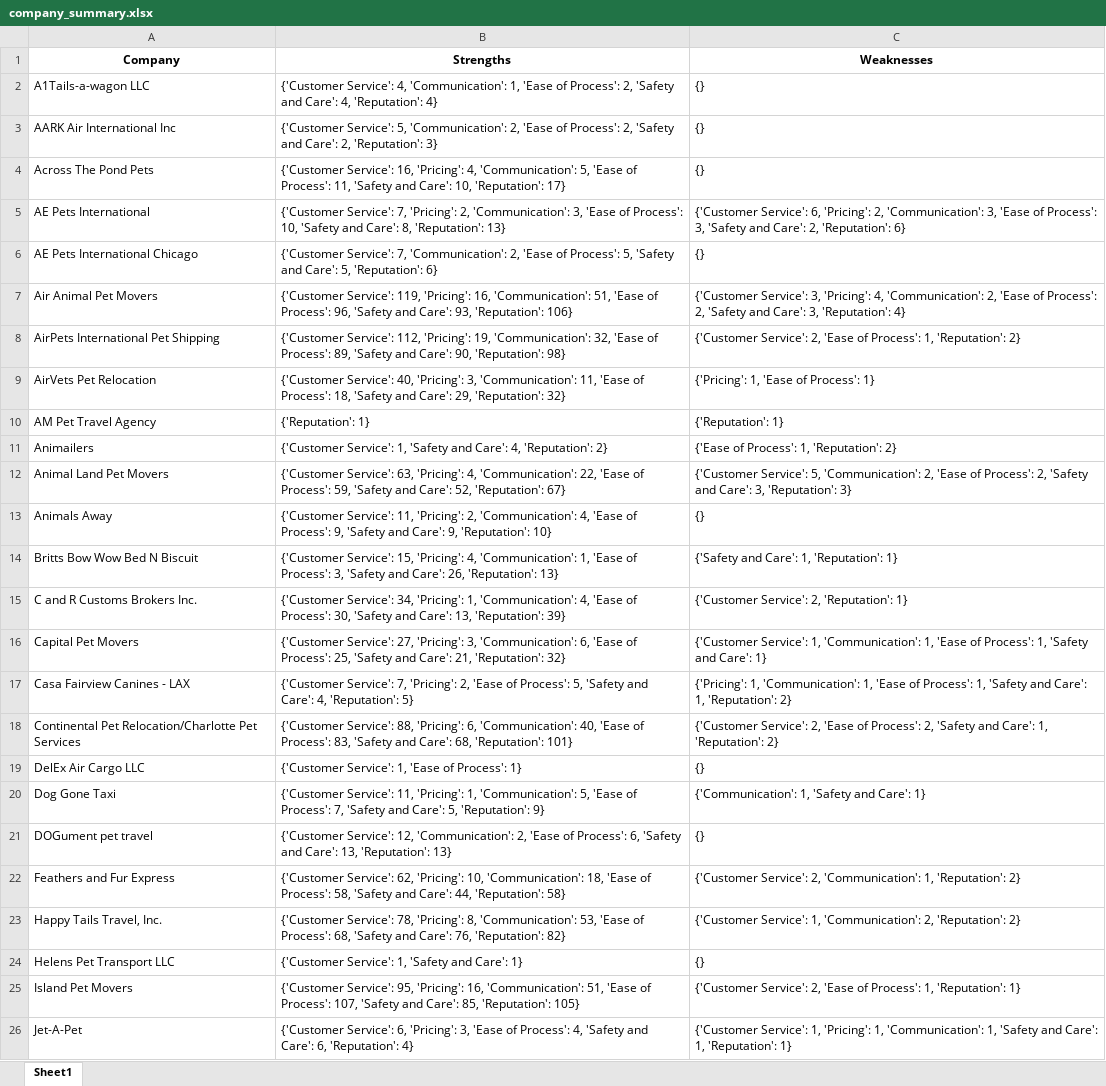
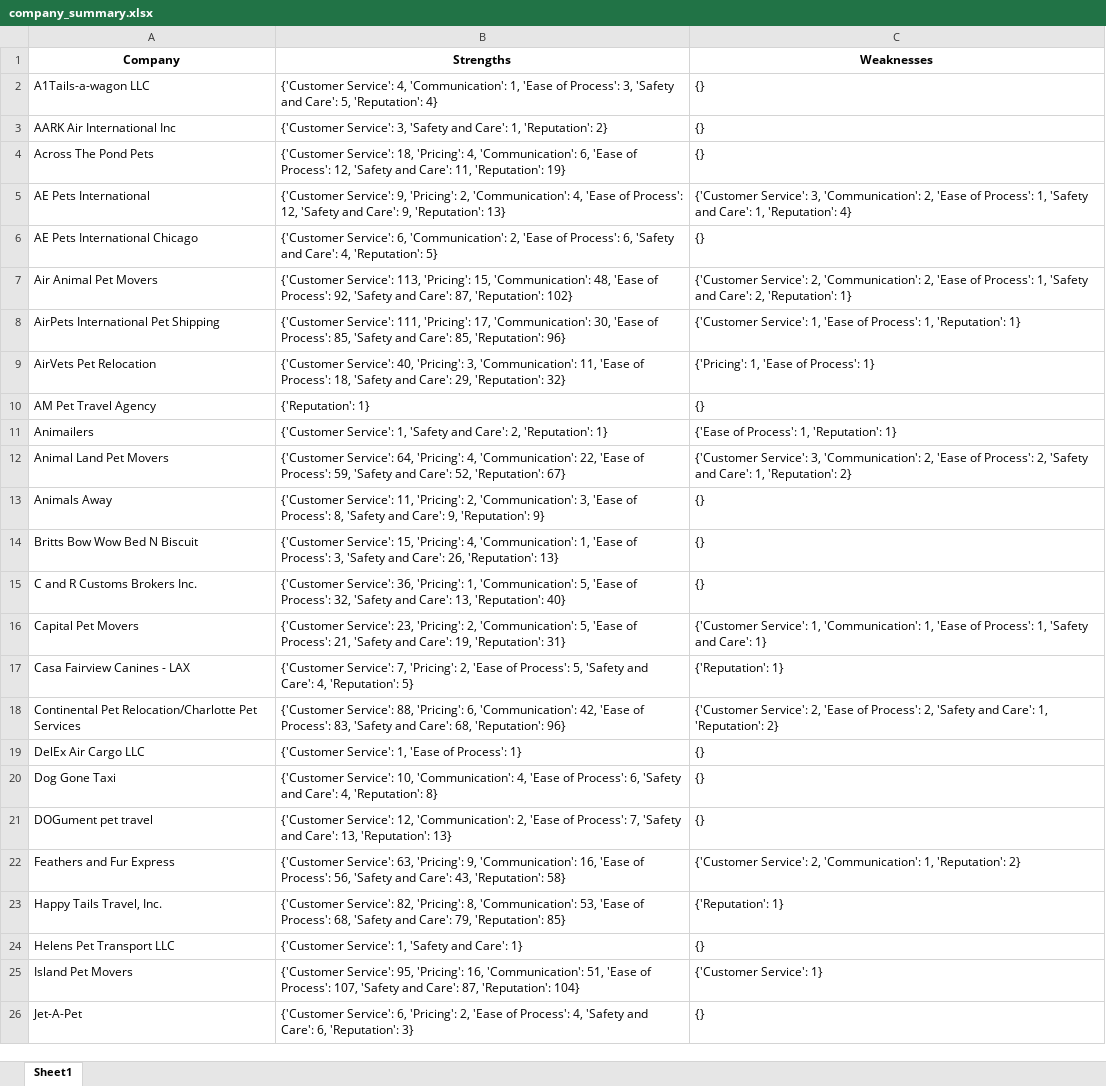
Before and after one commit to akruiz/pet-travel-marketDB, an Excel workbook: spat_dashboard/company_summary.xlsx, sheet Sheet1, drawn as a sheet; only a part is shown; values as stored, in another font and other column widths than the file's, no borders; the diff covers the shown part only; the diff names each change by its address in the sheet, - before the commit and + after, or states it on an @@ line.

```diff
--- a/spat_dashboard/company_summary.xlsx (sheet Sheet1)
+++ b/spat_dashboard/company_summary.xlsx (sheet Sheet1)
-B2 (Strengths): …of Process': 2, 'Safety and Care': 4, 'Reputation': 4}
+B2 (Strengths): …of Process': 3, 'Safety and Care': 5, 'Reputation': 4}
-B3 (Strengths): {'Customer Service': 5, 'Communication': 2, 'Ease of Process': 2, 'Safety and Care': 2, 'Reputation': 3}
+B3 (Strengths): {'Customer Service': 3, 'Safety and Care': 1, 'Reputation': 2}
-B4 (Strengths): {'Customer Service': 16, 'Pricing': 4, 'Communication': 5, 'Ease of Process': 11, 'Safety and Care': 10, 'Reputation': 17}
+B4 (Strengths): {'Customer Service': 18, 'Pricing': 4, 'Communication': 6, 'Ease of Process': 12, 'Safety and Care': 11, 'Reputation': 19}
-B5 (Strengths): {'Customer Service': 7, 'Pricing': 2, 'Communication': 3, 'Ease of Process': 10, 'Safety and Care': 8, 'Reputation': 13}
+B5 (Strengths): {'Customer Service': 9, 'Pricing': 2, 'Communication': 4, 'Ease of Process': 12, 'Safety and Care': 9, 'Reputation': 13}
-C5 (Weaknesses): {'Customer Service': 6, 'Pricing': 2, 'Communication': 3, 'Ease of Process': 3, 'Safety and Care': 2, 'Reputation': 6}
+C5 (Weaknesses): {'Customer Service': 3, 'Communication': 2, 'Ease of Process': 1, 'Safety and Care': 1, 'Reputation': 4}
-B6 (Strengths): {'Customer Service': 7, 'Communication': 2, 'Ease of Process': 5, 'Safety and Care': 5, 'Reputation': 6}
+B6 (Strengths): {'Customer Service': 6, 'Communication': 2, 'Ease of Process': 6, 'Safety and Care': 4, 'Reputation': 5}
-B7 (Strengths): {'Customer Service': 119, 'Pricing': 16, 'Communication': 51, 'Ease of Process': 96, 'Safety and Care': 93, 'Reputation': 106}
+B7 (Strengths): {'Customer Service': 113, 'Pricing': 15, 'Communication': 48, 'Ease of Process': 92, 'Safety and Care': 87, 'Reputation': 102}
-C7 (Weaknesses): {'Customer Service': 3, 'Pricing': 4, 'Communication': 2, 'Ease of Process': 2, 'Safety and Care': 3, 'Reputation': 4}
+C7 (Weaknesses): {'Customer Service': 2, 'Communication': 2, 'Ease of Process': 1, 'Safety and Care': 2, 'Reputation': 1}
-B8 (Strengths): {'Customer Service': 112, 'Pricing': 19, 'Communication': 32, 'Ease of Process': 89, 'Safety and Care': 90, 'Reputation': 98}
+B8 (Strengths): {'Customer Service': 111, 'Pricing': 17, 'Communication': 30, 'Ease of Process': 85, 'Safety and Care': 85, 'Reputation': 96}
-C8 (Weaknesses): {'Customer Service': 2, 'Ease of Process': 1, 'Reputation': 2}
+C8 (Weaknesses): {'Customer Service': 1, 'Ease of Process': 1, 'Reputation': 1}
-C10 (Weaknesses): {'Reputation': 1}
+C10 (Weaknesses): {}
-B11 (Strengths): …and Care': 4, 'Reputation': 2}
+B11 (Strengths): …and Care': 2, 'Reputation': 1}
-C11 (Weaknesses): {'Ease of Process': 1, 'Reputation': 2}
+C11 (Weaknesses): {'Ease of Process': 1, 'Reputation': 1}
-B12 (Strengths): {'Customer Service': 63, 'Pricing': 4,…
+B12 (Strengths): {'Customer Service': 64, 'Pricing': 4,…
-C12 (Weaknesses): {'Customer Service': 5, 'Communication': 2, 'Ease of Process': 2, 'Safety and Care': 3, 'Reputation': 3}
+C12 (Weaknesses): {'Customer Service': 3, 'Communication': 2, 'Ease of Process': 2, 'Safety and Care': 1, 'Reputation': 2}
-B13 (Strengths): …2, 'Communication': 4, 'Ease of Process': 9, 'Safety and Care': 9, 'Reputation': 10}
+B13 (Strengths): …2, 'Communication': 3, 'Ease of Process': 8, 'Safety and Care': 9, 'Reputation': 9}
-C14 (Weaknesses): {'Safety and Care': 1, 'Reputation': 1}
+C14 (Weaknesses): {}
-B15 (Strengths): {'Customer Service': 34, 'Pricing': 1, 'Communication': 4, 'Ease of Process': 30, 'Safety and Care': 13, 'Reputation': 39}
+B15 (Strengths): {'Customer Service': 36, 'Pricing': 1, 'Communication': 5, 'Ease of Process': 32, 'Safety and Care': 13, 'Reputation': 40}
-C15 (Weaknesses): {'Customer Service': 2, 'Reputation': 1}
+C15 (Weaknesses): {}
-B16 (Strengths): {'Customer Service': 27, 'Pricing': 3, 'Communication': 6, 'Ease of Process': 25, 'Safety and Care': 21, 'Reputation': 32}
+B16 (Strengths): {'Customer Service': 23, 'Pricing': 2, 'Communication': 5, 'Ease of Process': 21, 'Safety and Care': 19, 'Reputation': 31}
-C17 (Weaknesses): {'Pricing': 1, 'Communication': 1, 'Ease of Process': 1, 'Safety and Care': 1, 'Reputation': 2}
+C17 (Weaknesses): {'Reputation': 1}
-B18 (Strengths): …6, 'Communication': 40, 'Ease of Process': 83, 'Safety and Care': 68, 'Reputation': 101}
+B18 (Strengths): …6, 'Communication': 42, 'Ease of Process': 83, 'Safety and Care': 68, 'Reputation': 96}
-B20 (Strengths): {'Customer Service': 11, 'Pricing': 1, 'Communication': 5, 'Ease of Process': 7, 'Safety and Care': 5, 'Reputation': 9}
+B20 (Strengths): {'Customer Service': 10, 'Communication': 4, 'Ease of Process': 6, 'Safety and Care': 4, 'Reputation': 8}
-C20 (Weaknesses): {'Communication': 1, 'Safety and Care': 1}
+C20 (Weaknesses): {}
-B21 (Strengths): …of Process': 6, 'Safety and…
+B21 (Strengths): …of Process': 7, 'Safety and…
-B22 (Strengths): {'Customer Service': 62, 'Pricing': 10, 'Communication': 18, 'Ease of Process': 58, 'Safety and Care': 44, 'Reputation': 58}
+B22 (Strengths): {'Customer Service': 63, 'Pricing': 9, 'Communication': 16, 'Ease of Process': 56, 'Safety and Care': 43, 'Reputation': 58}
-B23 (Strengths): {'Customer Service': 78, 'Pricing': 8, 'Communication': 53, 'Ease of Process': 68, 'Safety and Care': 76, 'Reputation': 82}
+B23 (Strengths): {'Customer Service': 82, 'Pricing': 8, 'Communication': 53, 'Ease of Process': 68, 'Safety and Care': 79, 'Reputation': 85}
-C23 (Weaknesses): {'Customer Service': 1, 'Communication': 2, 'Reputation': 2}
+C23 (Weaknesses): {'Reputation': 1}
-B25 (Strengths): …and Care': 85, 'Reputation': 105}
+B25 (Strengths): …and Care': 87, 'Reputation': 104}
-C25 (Weaknesses): {'Customer Service': 2, 'Ease of Process': 1, 'Reputation': 1}
+C25 (Weaknesses): {'Customer Service': 1}
-B26 (Strengths): …6, 'Pricing': 3, 'Ease of Process': 4, 'Safety and Care': 6, 'Reputation': 4}
+B26 (Strengths): …6, 'Pricing': 2, 'Ease of Process': 4, 'Safety and Care': 6, 'Reputation': 3}
-C26 (Weaknesses): {'Customer Service': 1, 'Pricing': 1, 'Communication': 1, 'Safety and Care': 1, 'Reputation': 1}
+C26 (Weaknesses): {}
```
Also changed, not shown: 13 added rows, 1 removed row and 29 edited cells elsewhere in this sheet, 2 other files.
